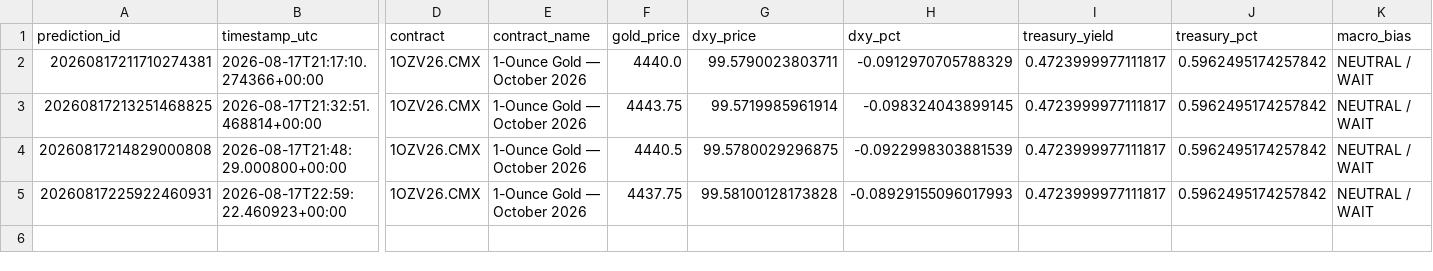
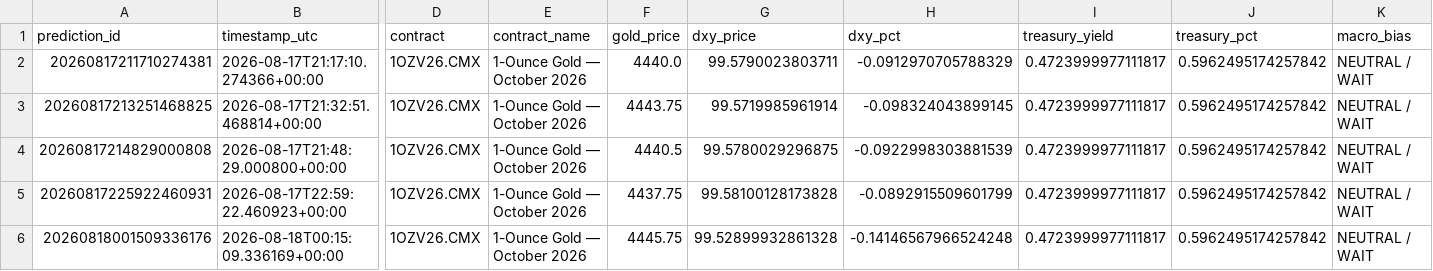
Before and after one commit to smd-netizen/Gold-market-monitor, a CSV file: prediction_history.csv, drawn as a sheet; only a part is shown, gaps mark what is left out; rows hold the shown columns only; the diff names each change by its address in the sheet, - before the commit and + after, or states it on an @@ line.

Commit message:
New Gold Market Monitor prediction

```diff
--- a/prediction_history.csv
+++ b/prediction_history.csv
-H5 (dxy_pct): -0.08929155096017993
+H5 (dxy_pct): -0.0892915509601799
+row 6: 20260818001509336176 | 2026-08-18T00:15:09.336169+00:00 | 1OZV26.CMX | 1-Ounce Gold — October 2026 | 4445.75 | 99.52899932861328 | -0.14146567966524248 | 0.4723999977111817 | 0.5962495174257842 | NEUTRAL / WAIT
```
